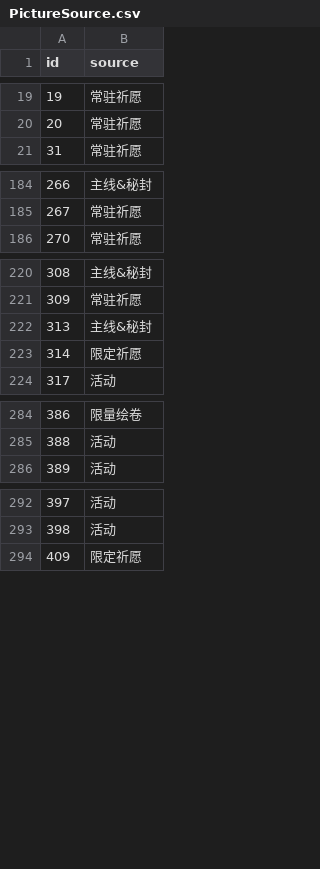
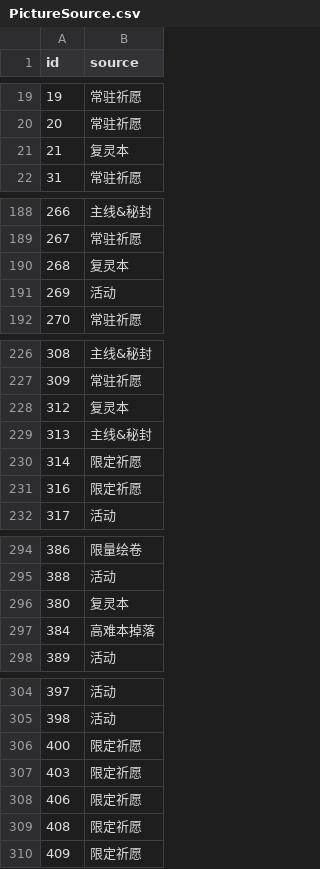
Before and after one commit to LukeZhuang/LostWordBWikiScripts, a CSV file: PictureSource.csv, drawn as a sheet; only a part is shown, gaps mark what is left out; the diff covers the shown part only; the diff names each change by its address in the sheet, - before the commit and + after, or states it on an @@ line.

```diff
--- a/PictureSource.csv
+++ b/PictureSource.csv
+row 21: 21 | 复灵本
+row 190: 268 | 复灵本
+row 191: 269 | 活动
+row 228: 312 | 复灵本
+row 231: 316 | 限定祈愿
+row 296: 380 | 复灵本
+row 297: 384 | 高难本掉落
+row 306: 400 | 限定祈愿
+row 307: 403 | 限定祈愿
+row 308: 406 | 限定祈愿
+row 309: 408 | 限定祈愿
```
Also changed, not shown: 67 added rows elsewhere in this file, 4 other files.
